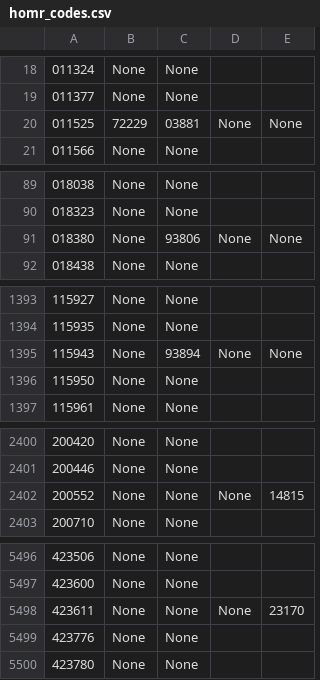
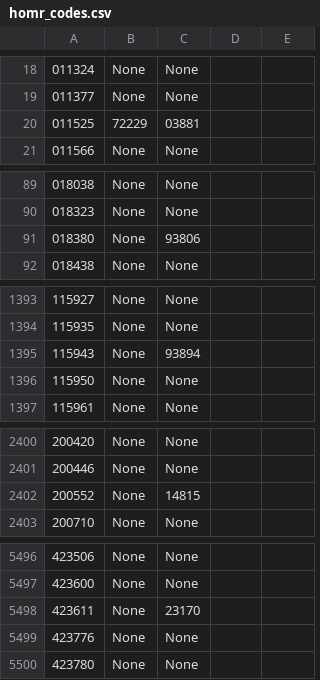
Before and after one commit to barrc/get_ncei, a CSV file: homr_codes.csv, drawn as a sheet; only a part is shown, gaps mark what is left out; the diff covers the shown part only.

```diff
--- a/homr_codes.csv
+++ b/homr_codes.csv
@@ -19,3 +19,3 @@
 011377,None,None,
-011525,72229,03881,None,None,
+011525,72229,03881,
 011566,None,None,
@@ -90,3 +90,3 @@
 018323,None,None,
-018380,None,93806,None,None,
+018380,None,93806,
 018438,None,None,
@@ -1394,3 +1394,3 @@
 115935,None,None,
-115943,None,93894,None,None,
+115943,None,93894,
 115950,None,None,
@@ -2401,3 +2401,3 @@
 200446,None,None,
-200552,None,None,None,14815,
+200552,None,14815,
 200710,None,None,
@@ -5497,3 +5497,3 @@
 423600,None,None,
-423611,None,None,None,23170,
+423611,None,23170,
 423776,None,None,
```
Also changed, not shown: 37 edited cells elsewhere in this file.
